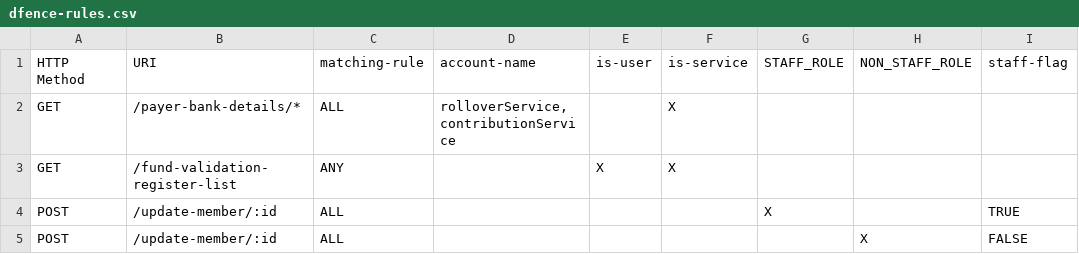
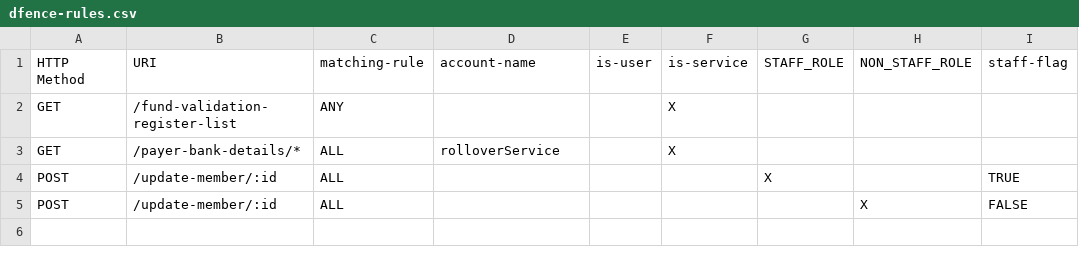
Before and after one commit to alfredxiao/d-fence, a CSV file: conf/dfence-rules.csv, drawn as a sheet.

Commit message:
refine sample rules

```diff
--- a/conf/dfence-rules.csv
+++ b/conf/dfence-rules.csv
@@ -1,4 +1,4 @@
 HTTP Method,URI,matching-rule,account-name,is-user,is-service,STAFF_ROLE,NON_STAFF_ROLE,staff-flag
-GET,/payer-bank-details/*,ALL,"rolloverService, contributionService",,X,,,
-GET,/fund-validation-register-list,ANY,,X,X,,,
+GET,/fund-validation-register-list,ANY,,,X,,,
+GET,/payer-bank-details/*,ALL,rolloverService,,X,,,
 POST,/update-member/:id,ALL,,,,X,,TRUE
```
